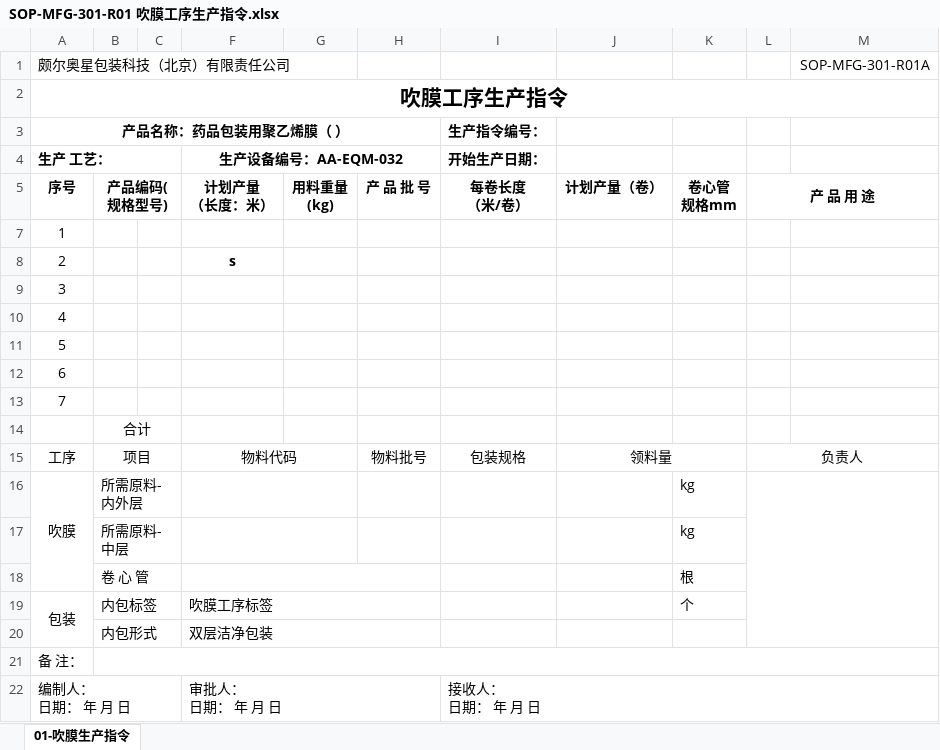
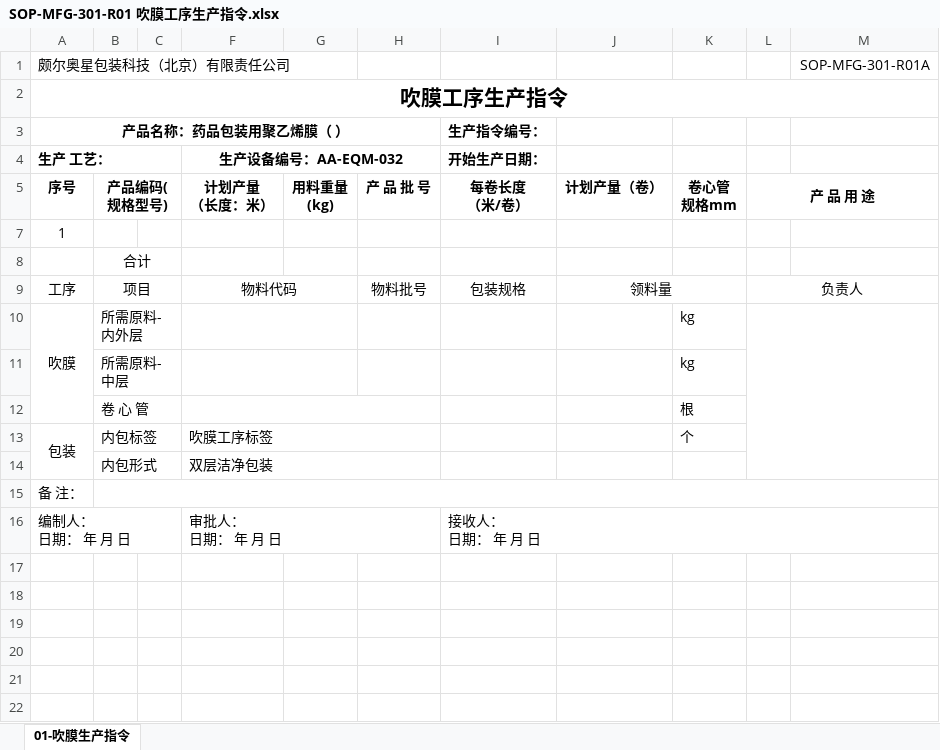
Before and after one commit to warmkid/mitcpro, an Excel workbook: mySystem/mySystem/xls/Extrusion/A/SOP-MFG-301-R01 吹膜工序生产指令.xlsx, sheet 01-吹膜生产指令, drawn as a sheet; values as stored, in another font and other column widths than the file's, no borders; the diff names each change by its address in the sheet, - before the commit and + after, or states it on an @@ line.

```diff
--- a/mySystem/mySystem/xls/Extrusion/A/SOP-MFG-301-R01 吹膜工序生产指令.xlsx (sheet 01-吹膜生产指令)
+++ b/mySystem/mySystem/xls/Extrusion/A/SOP-MFG-301-R01 吹膜工序生产指令.xlsx (sheet 01-吹膜生产指令)
-row 8: 2 |  |  | s
-row 9: 3
-row 10: 4
-row 11: 5
-row 12: 6
-row 13: 7
```
Also changed, not shown: hidden cells, 2 other files.
